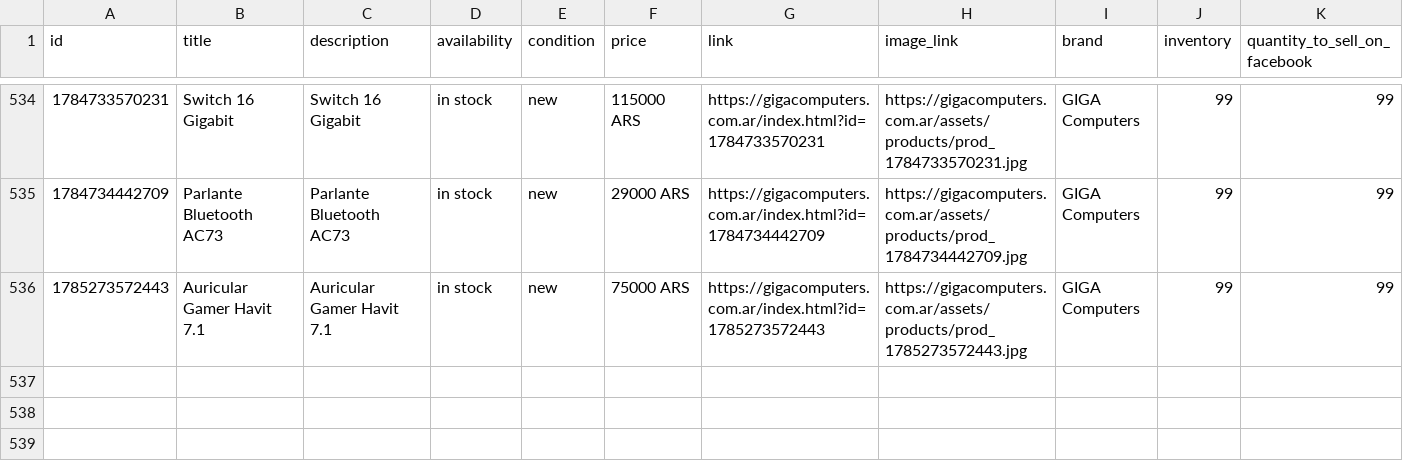
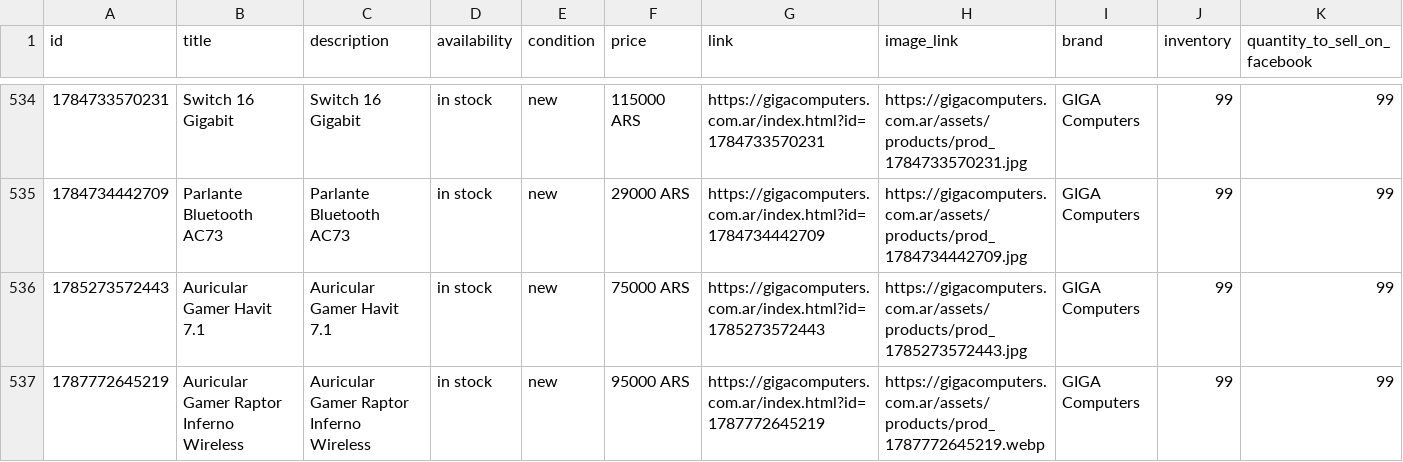
Before and after one commit to lucianodzienciol-hue/NexusGiga, a CSV file: web/catalog.csv, drawn as a sheet; only a part is shown, gaps mark what is left out; the diff covers the shown part only.

```diff
--- a/web/catalog.csv
+++ b/web/catalog.csv
@@ -536 +536,2 @@
 1785273572443,Auricular Gamer Havit 7.1,Auricular Gamer Havit 7.1,in stock,new,75000 ARS,https://gigacomputers.com.ar/index.html?id=1785273572443,https://gigacomputers.com.ar/assets/products/prod_1785273572443.jpg,GIGA Computers,99,99
+1787772645219,Auricular Gamer Raptor Inferno Wireless,Auricular Gamer Raptor Inferno Wireless,in stock,new,95000 ARS,https://gigacomputers.com.ar/index.html?id=1787772645219,https://gigacomputers.com.ar/assets/products/prod_1787772645219.webp,GIGA Computers,99,99
```
Also changed, not shown: 1 added row and 29 edited cells elsewhere in this file, 3 other files.
